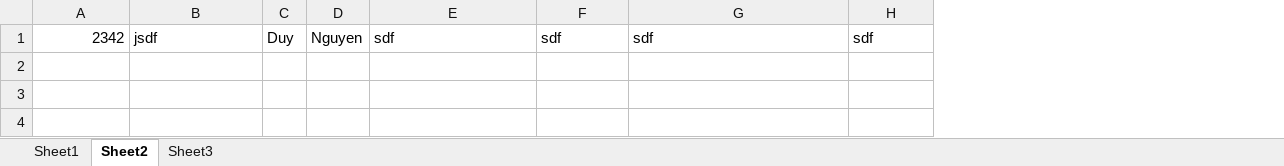
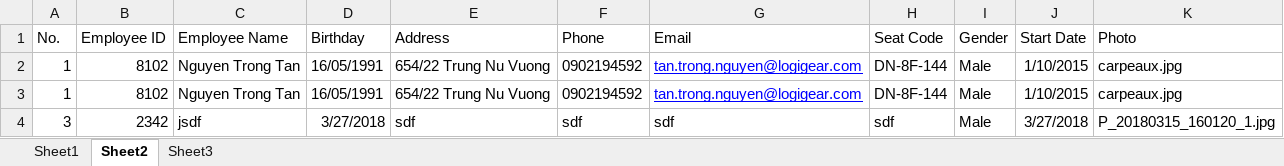
Before and after one commit to trongtanpanda/VBA, an Excel workbook: projects/sheets/employee_manage.xlsm, sheet Sheet2, drawn as a sheet; values as stored, in another font and other column widths than the file's, no borders; removed rows and columns are numbered as before the commit, all else as after; the diff names each change by its address in the sheet, - before the commit and + after, or states it on an @@ line.

```diff
--- a/projects/sheets/employee_manage.xlsm (sheet Sheet2)
+++ b/projects/sheets/employee_manage.xlsm (sheet Sheet2)
+column A, row 4: 3
-column C, row 1: Duy
-column D, row 1: Nguyen
+column D, row 4: 3/27/2018
+column I, row 4: Male
+column J, row 4: 3/27/2018
+column K, row 4: P_20180315_160120_1.jpg
+row 1: No. | Employee ID | Employee Name | Birthday | Address | Phone | Email | Seat Code | Gender | Start Date | Photo
+row 2: 1 | 8102 | Nguyen Trong Tan | 16/05/1991 | 654/22 Trung Nu Vuong | 0902194592 | tan.trong.nguyen@logigear.com | DN-8F-144 | Male | 1/10/2015 | carpeaux.jpg
+row 3: 1 | 8102 | Nguyen Trong Tan | 16/05/1991 | 654/22 Trung Nu Vuong | 0902194592 | tan.trong.nguyen@logigear.com | DN-8F-144 | Male | 1/10/2015 | carpeaux.jpg
```
Also changed, not shown: sheet Sheet1, 6 other files.
